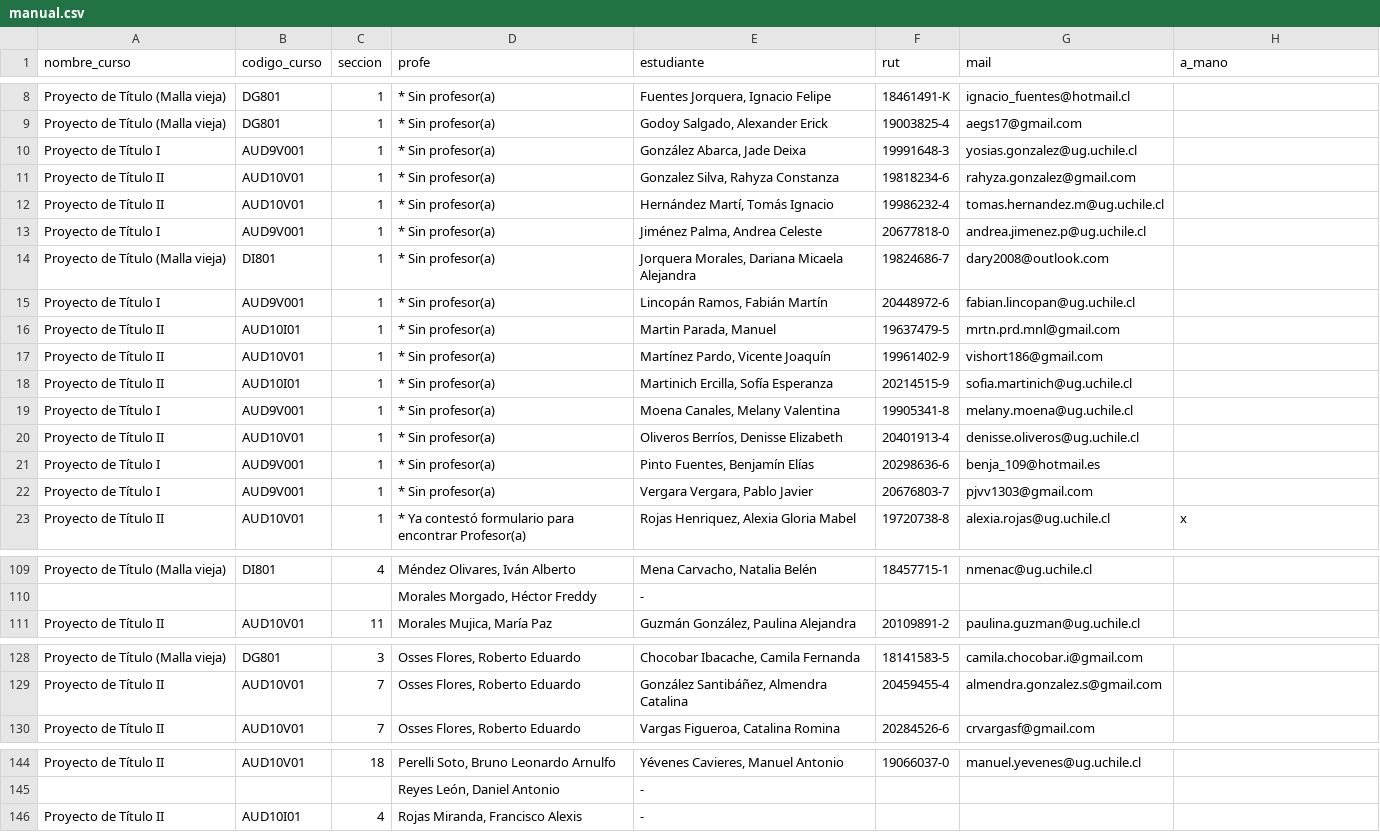
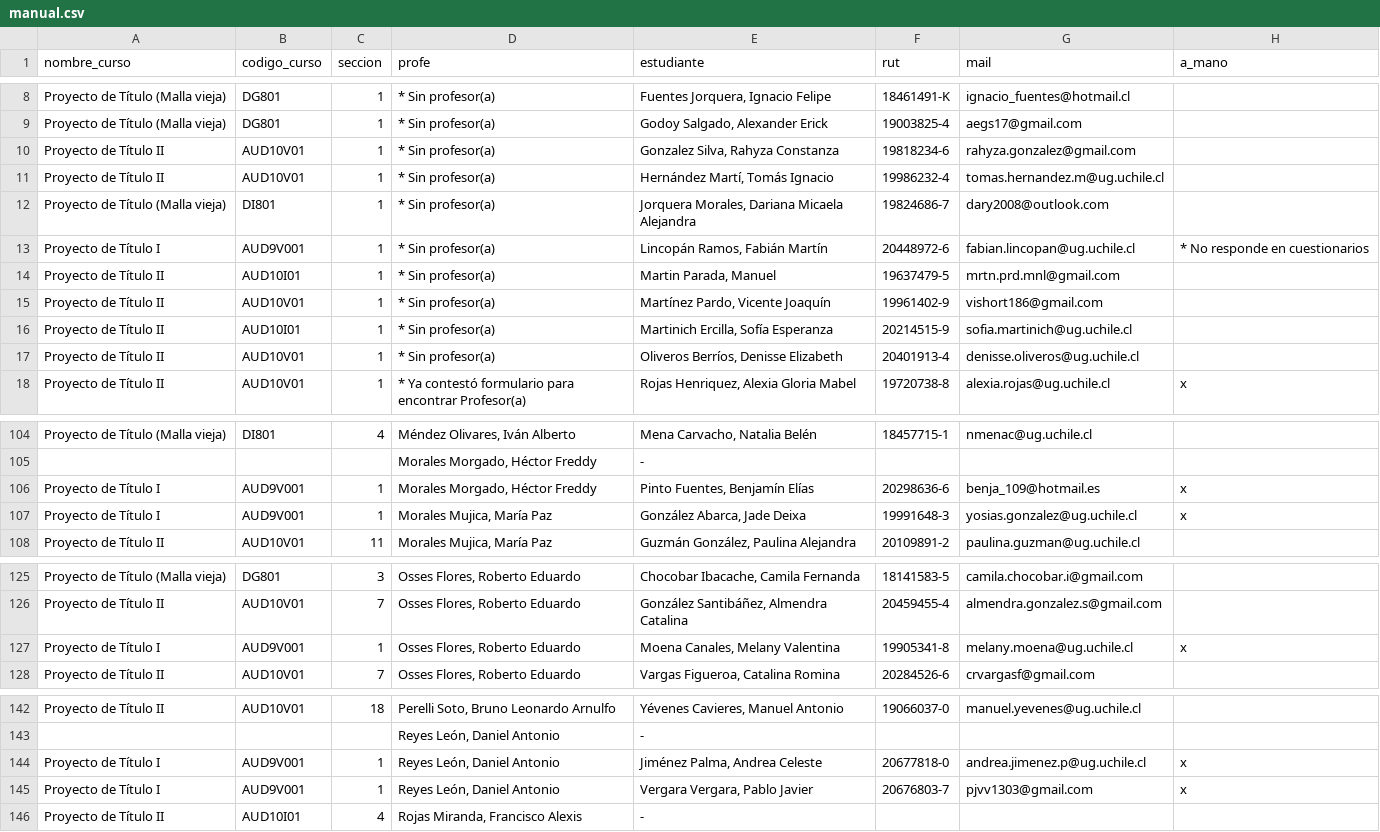
Before and after one commit to profesorfaco/cargas, a CSV file: manual.csv, drawn as a sheet; only a part is shown, gaps mark what is left out.

Commit message:
Add files via upload

```diff
--- a/manual.csv
+++ b/manual.csv
@@ -9,8 +9,6 @@ Proyecto de Título (Malla vieja),DG801,1,* Sin profesor(a),"Fuentes Jorquera, I
 Proyecto de Título (Malla vieja),DG801,1,* Sin profesor(a),"Godoy Salgado, Alexander Erick",19003825-4,aegs17@gmail.com,
-Proyecto de Título I,AUD9V001,1,* Sin profesor(a),"González Abarca, Jade Deixa",19991648-3,yosias.gonzalez@ug.uchile.cl,
 Proyecto de Título II,AUD10V01,1,* Sin profesor(a),"Gonzalez Silva, Rahyza Constanza",19818234-6,rahyza.gonzalez@gmail.com,
 Proyecto de Título II,AUD10V01,1,* Sin profesor(a),"Hernández Martí, Tomás Ignacio",19986232-4,tomas.hernandez.m@ug.uchile.cl,
-Proyecto de Título I,AUD9V001,1,* Sin profesor(a),"Jiménez Palma, Andrea Celeste",20677818-0,andrea.jimenez.p@ug.uchile.cl,
 Proyecto de Título (Malla vieja),DI801,1,* Sin profesor(a),"Jorquera Morales, Dariana Micaela Alejandra",19824686-7,dary2008@outlook.com,
-Proyecto de Título I,AUD9V001,1,* Sin profesor(a),"Lincopán Ramos, Fabián Martín",20448972-6,fabian.lincopan@ug.uchile.cl,
+Proyecto de Título I,AUD9V001,1,* Sin profesor(a),"Lincopán Ramos, Fabián Martín",20448972-6,fabian.lincopan@ug.uchile.cl,* No responde en cuestionarios
 Proyecto de Título II,AUD10I01,1,* Sin profesor(a),"Martin Parada, Manuel",19637479-5,mrtn.prd.mnl@gmail.com,
@@ -18,6 +16,3 @@ Proyecto de Título II,AUD10V01,1,* Sin profesor(a),"Martínez Pardo, Vicente Jo
 Proyecto de Título II,AUD10I01,1,* Sin profesor(a),"Martinich Ercilla, Sofía Esperanza",20214515-9,sofia.martinich@ug.uchile.cl,
-Proyecto de Título I,AUD9V001,1,* Sin profesor(a),"Moena Canales, Melany Valentina",19905341-8,melany.moena@ug.uchile.cl,
 Proyecto de Título II,AUD10V01,1,* Sin profesor(a),"Oliveros Berríos, Denisse Elizabeth",20401913-4,denisse.oliveros@ug.uchile.cl,
-Proyecto de Título I,AUD9V001,1,* Sin profesor(a),"Pinto Fuentes, Benjamín Elías",20298636-6,benja_109@hotmail.es,
-Proyecto de Título I,AUD9V001,1,* Sin profesor(a),"Vergara Vergara, Pablo Javier",20676803-7,pjvv1303@gmail.com,
 Proyecto de Título II,AUD10V01,1,* Ya contestó formulario para encontrar Profesor(a),"Rojas Henriquez, Alexia Gloria Mabel",19720738-8,alexia.rojas@ug.uchile.cl,x
@@ -110,2 +105,4 @@ Proyecto de Título (Malla vieja),DI801,4,"Méndez Olivares, Iván Alberto","Men
 ,,,"Morales Morgado, Héctor Freddy",-,,,
+Proyecto de Título I,AUD9V001,1,"Morales Morgado, Héctor Freddy","Pinto Fuentes, Benjamín Elías",20298636-6,benja_109@hotmail.es,x
+Proyecto de Título I,AUD9V001,1,"Morales Mujica, María Paz","González Abarca, Jade Deixa",19991648-3,yosias.gonzalez@ug.uchile.cl,x
 Proyecto de Título II,AUD10V01,11,"Morales Mujica, María Paz","Guzmán González, Paulina Alejandra",20109891-2,paulina.guzman@ug.uchile.cl,
@@ -129,2 +126,3 @@ Proyecto de Título (Malla vieja),DG801,3,"Osses Flores, Roberto Eduardo","Choco
 Proyecto de Título II,AUD10V01,7,"Osses Flores, Roberto Eduardo","González Santibáñez, Almendra Catalina",20459455-4,almendra.gonzalez.s@gmail.com,
+Proyecto de Título I,AUD9V001,1,"Osses Flores, Roberto Eduardo","Moena Canales, Melany Valentina",19905341-8,melany.moena@ug.uchile.cl,x
 Proyecto de Título II,AUD10V01,7,"Osses Flores, Roberto Eduardo","Vargas Figueroa, Catalina Romina",20284526-6,crvargasf@gmail.com,
@@ -145,2 +143,4 @@ Proyecto de Título II,AUD10V01,18,"Perelli Soto, Bruno Leonardo Arnulfo","Yéve
 ,,,"Reyes León, Daniel Antonio ",-,,,
+Proyecto de Título I,AUD9V001,1,"Reyes León, Daniel Antonio ","Jiménez Palma, Andrea Celeste",20677818-0,andrea.jimenez.p@ug.uchile.cl,x
+Proyecto de Título I,AUD9V001,1,"Reyes León, Daniel Antonio ","Vergara Vergara, Pablo Javier",20676803-7,pjvv1303@gmail.com,x
 Proyecto de Título II,AUD10I01,4,"Rojas Miranda, Francisco Alexis",-,,,
```
